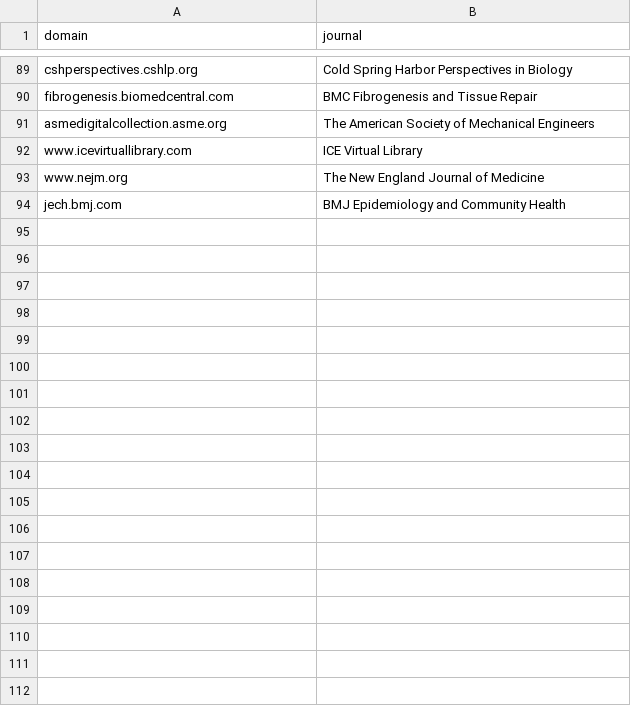
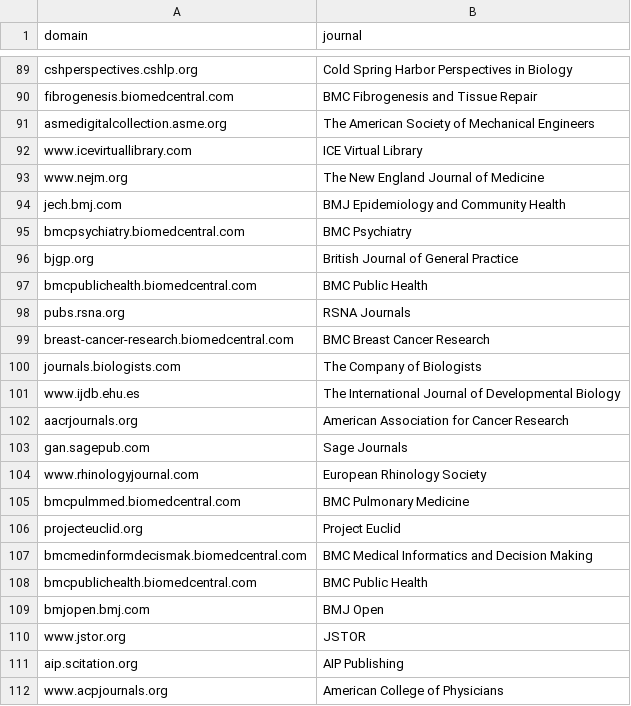
Before and after one commit to danny4343/science-tree, a CSV file: domain_to_journal.csv, drawn as a sheet; only a part is shown, gaps mark what is left out.

```diff
--- a/domain_to_journal.csv
+++ b/domain_to_journal.csv
@@ -94 +94,19 @@ www.nejm.org	The New England Journal of Medicine
 jech.bmj.com	BMJ Epidemiology and Community Health
+bmcpsychiatry.biomedcentral.com	BMC Psychiatry
+bjgp.org	British Journal of General Practice
+bmcpublichealth.biomedcentral.com	BMC Public Health
+pubs.rsna.org	RSNA Journals
+breast-cancer-research.biomedcentral.com	BMC Breast Cancer Research
+journals.biologists.com	The Company of Biologists
+www.ijdb.ehu.es	The International Journal of Developmental Biology
+aacrjournals.org 	American Association for Cancer Research
+gan.sagepub.com	Sage Journals
+www.rhinologyjournal.com	European Rhinology Society
+bmcpulmmed.biomedcentral.com	BMC Pulmonary Medicine
+projecteuclid.org	Project Euclid
+bmcmedinformdecismak.biomedcentral.com	BMC Medical Informatics and Decision Making
+bmcpublichealth.biomedcentral.com	BMC Public Health
+bmjopen.bmj.com	BMJ Open
+www.jstor.org	JSTOR
+aip.scitation.org	AIP Publishing
+www.acpjournals.org	American College of Physicians
```
Also changed, not shown: links.1.csv, results.2.csv, 8 other files.
